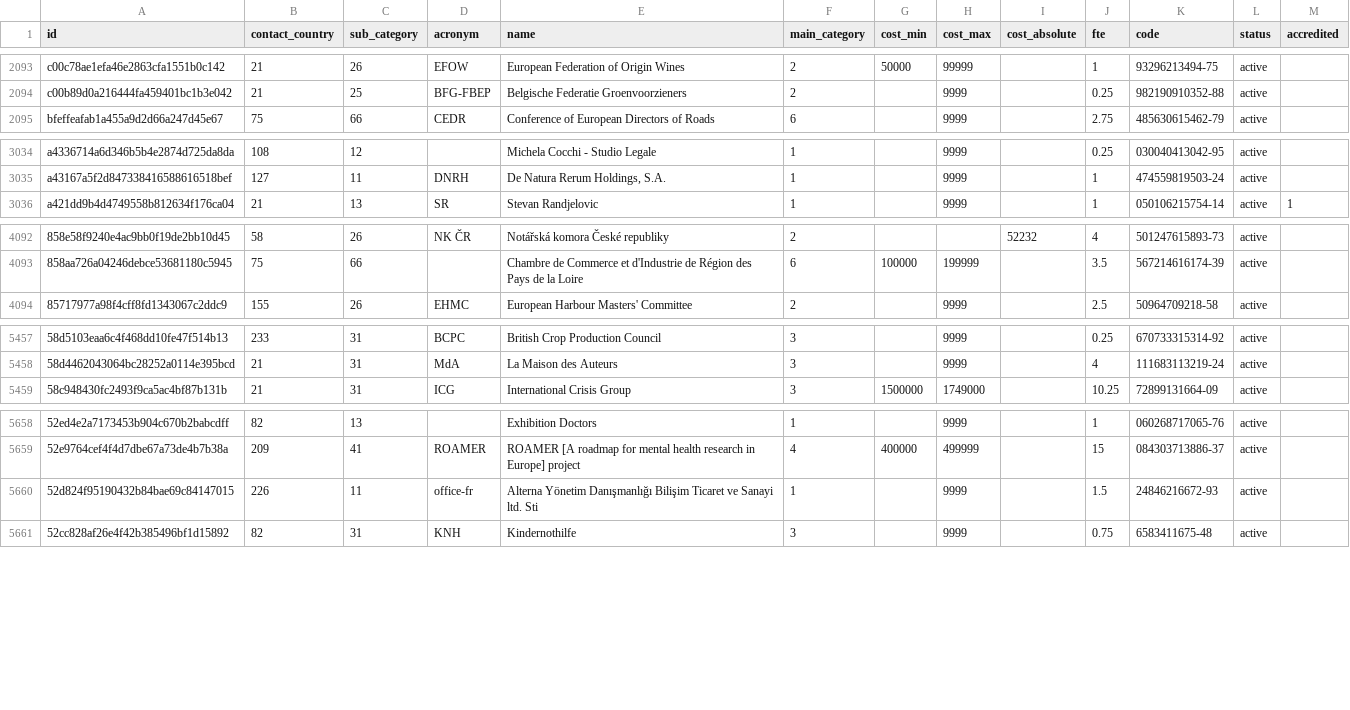
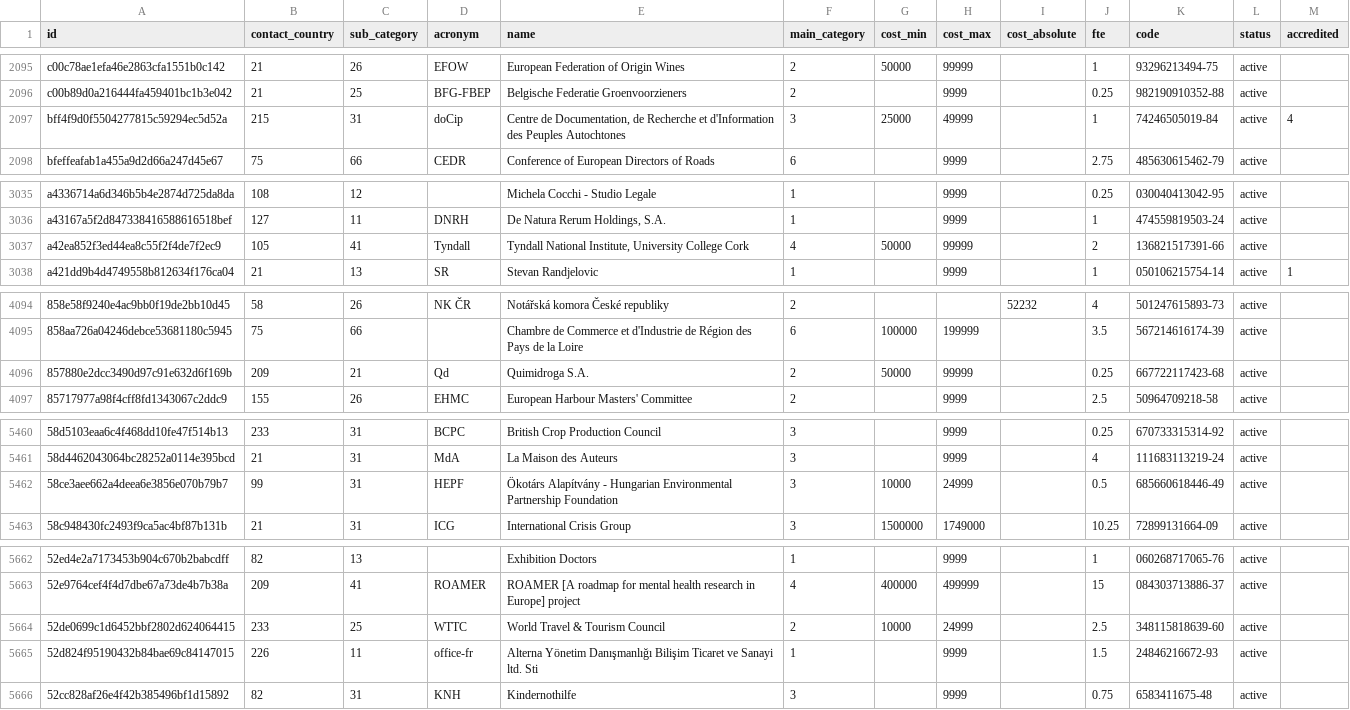
Before and after one commit to tttp/doi, a CSV file: data/r.active.csv, drawn as a sheet; only a part is shown, gaps mark what is left out; the diff covers the shown part only; the diff names each change by its address in the sheet, - before the commit and + after, or states it on an @@ line.

Commit message:
add national IW on all pages+

```diff
--- a/data/r.active.csv
+++ b/data/r.active.csv
+row 2097: bff4f9d0f5504277815c59294ec5d52a | 215 | 31 | doCip | Centre de Documentation, de Recherche et d'Information des Peuples Autochtones | 3 | 25000 | 49999 |  | 1 | 74246505019-84 | active | 4
+row 3037: a42ea852f3ed44ea8c55f2f4de7f2ec9 | 105 | 41 | Tyndall | Tyndall National Institute, University College Cork | 4 | 50000 | 99999 |  | 2 | 136821517391-66 | active
+row 4096: 857880e2dcc3490d97c91e632d6f169b | 209 | 21 | Qd | Quimidroga S.A. | 2 | 50000 | 99999 |  | 0.25 | 667722117423-68 | active
+row 5462: 58ce3aee662a4deea6e3856e070b79b7 | 99 | 31 | HEPF | Ökotárs Alapítvány - Hungarian Environmental Partnership Foundation | 3 | 10000 | 24999 |  | 0.5 | 685660618446-49 | active
+row 5664: 52de0699c1d6452bbf2802d624064415 | 233 | 25 | WTTC | World Travel & Tourism Council | 2 | 10000 | 24999 |  | 2.5 | 348115818639-60 | active
```
Also changed, not shown: 5 added rows, 5 removed rows and 6 edited cells elsewhere in this file, 8 other files.
